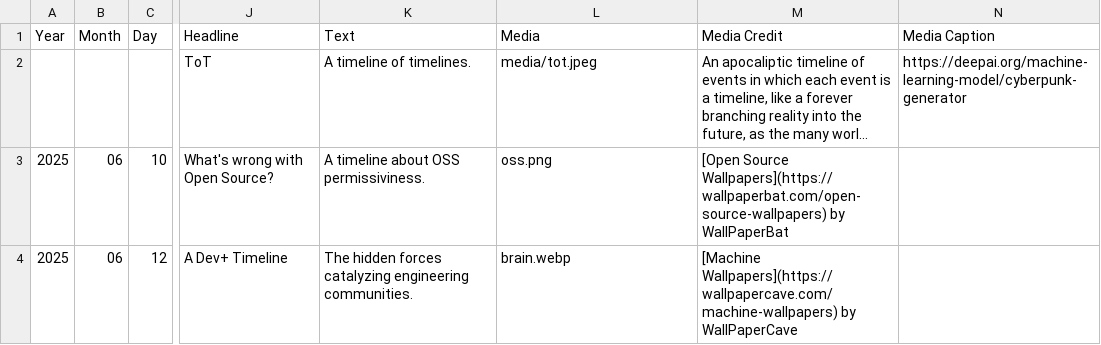
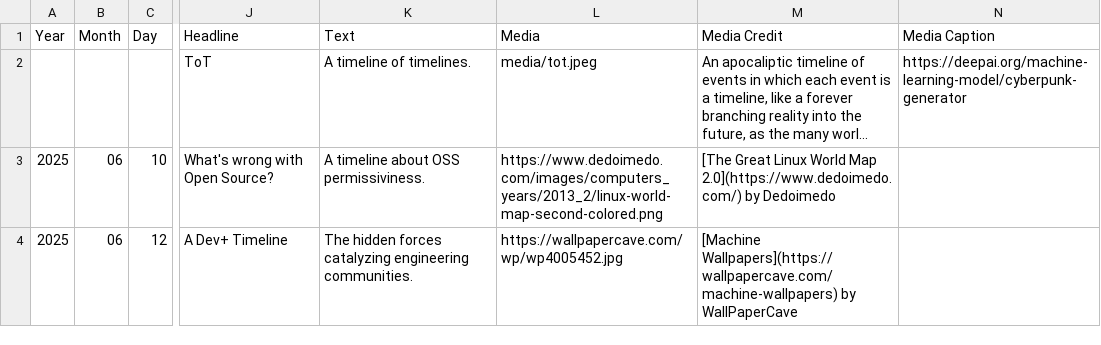
Before and after one commit to carlos-navarro/timelines, a CSV file: _data/tot.csv, drawn as a sheet; only a part is shown, gaps mark what is left out; long unchanged cells end in …; the diff names each change by its address in the sheet, - before the commit and + after, or states it on an @@ line.

```diff
--- a/_data/tot.csv
+++ b/_data/tot.csv
-L3 (Media): oss.png
+L3 (Media): https://www.dedoimedo.com/images/computers_years/2013_2/linux-world-map-second-colored.png
-M3 (Media Credit): [Open Source Wallpapers](https://wallpaperbat.com/open-source-wallpapers) by WallPaperBat
+M3 (Media Credit): [The Great Linux World Map 2.0](https://www.dedoimedo.com/) by Dedoimedo
-L4 (Media): brain.webp
+L4 (Media): https://wallpapercave.com/wp/wp4005452.jpg
```
Also changed, not shown: 5 other files.
